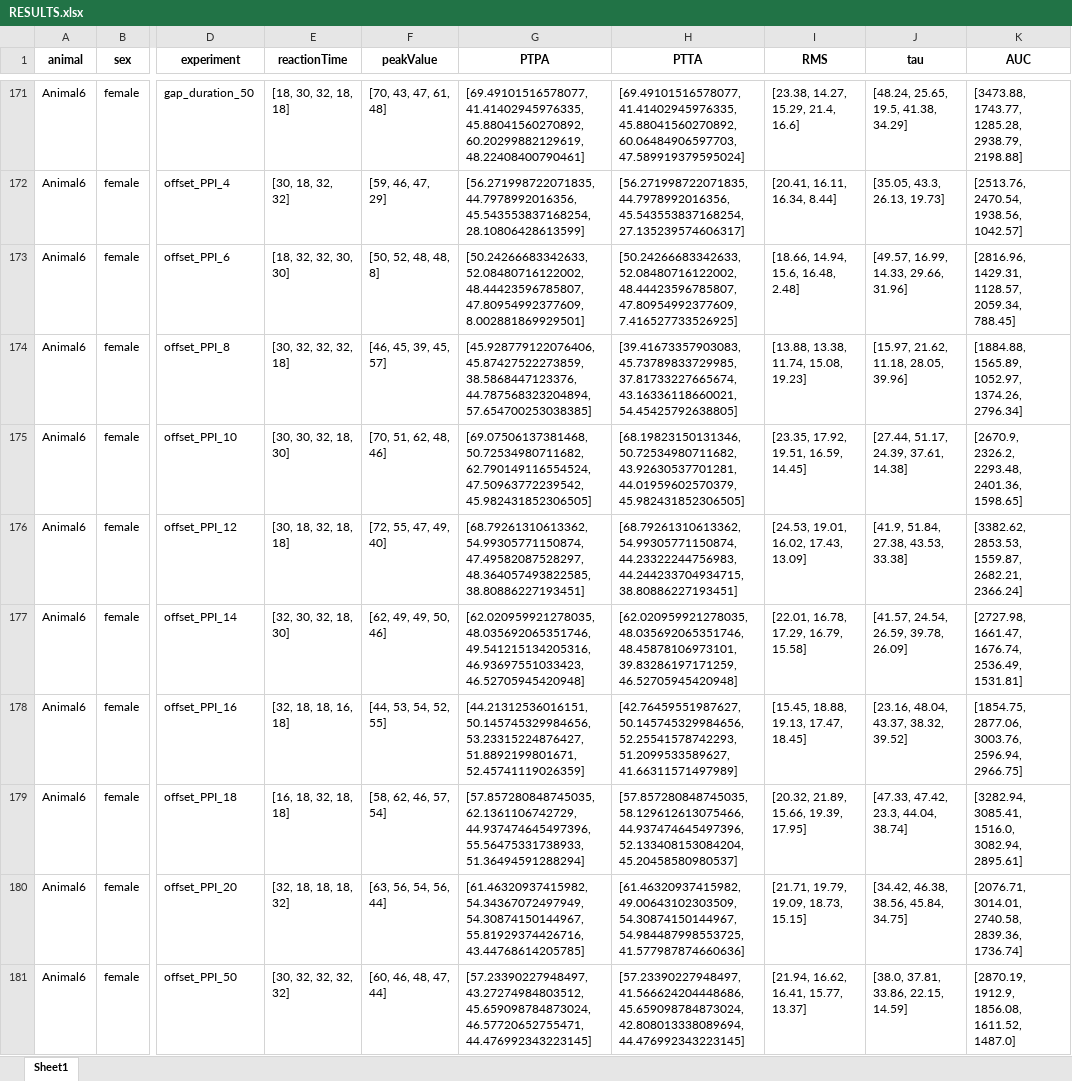
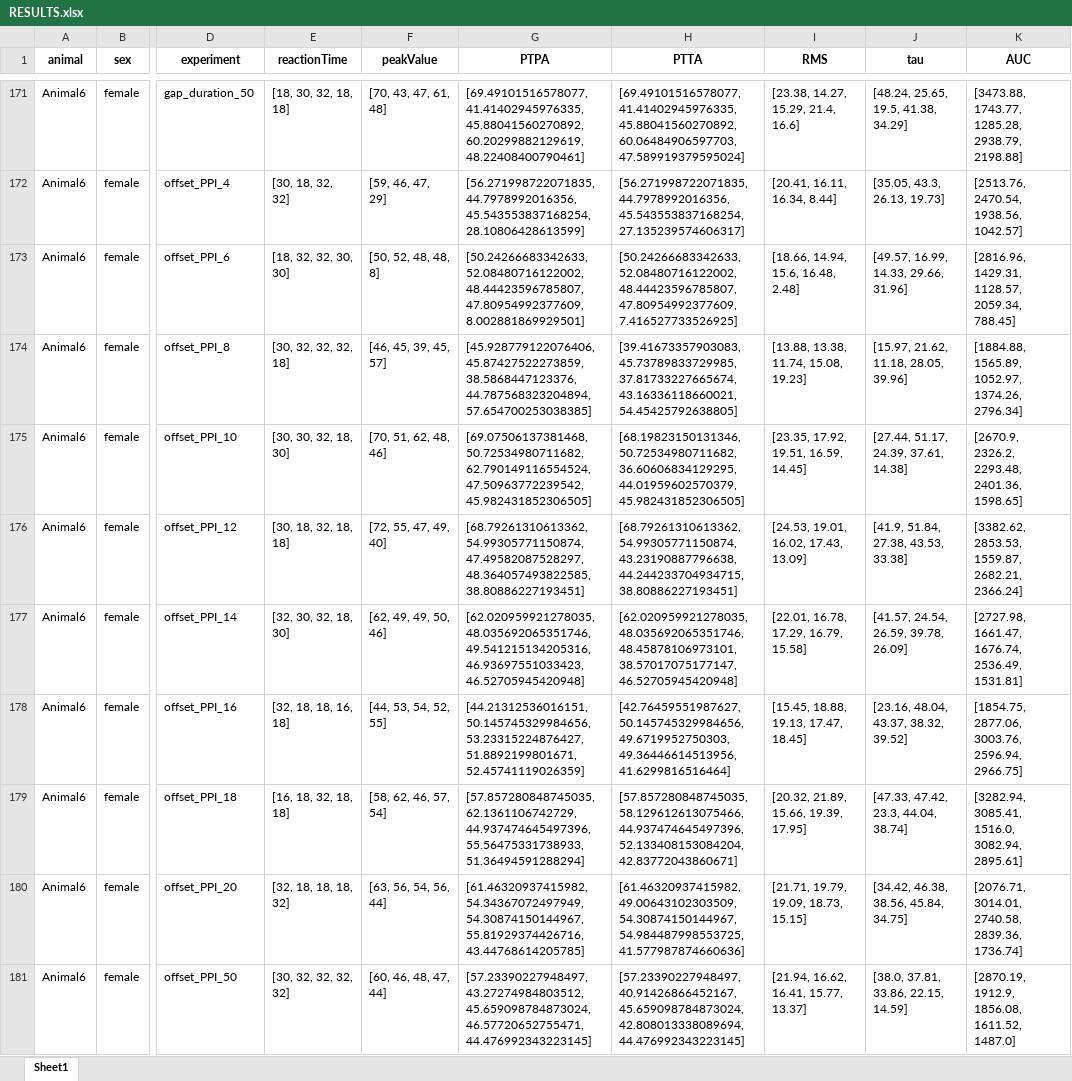
Before and after one commit to Lara-Kolb/Startle-Response-Analysis, an Excel workbook: [1] Peakfinder Results/RESULTS.xlsx, sheet Sheet1, drawn as a sheet; only a part is shown, gaps mark what is left out; values as stored, in another font and other column widths than the file's, no borders; the diff covers the shown part only; the diff names each change by its address in the sheet, - before the commit and + after, or states it on an @@ line.

```diff
--- a/[1] Peakfinder Results/RESULTS.xlsx (sheet Sheet1)
+++ b/[1] Peakfinder Results/RESULTS.xlsx (sheet Sheet1)
-H175 (PTTA): [68.19823150131346, 50.72534980711682, 43.92630537701281, 44.01959602570379, 45.982431852306505]
+H175 (PTTA): [68.19823150131346, 50.72534980711682, 36.60606834129295, 44.01959602570379, 45.982431852306505]
-H176 (PTTA): [68.79261310613362, 54.99305771150874, 44.23322244756983, 44.244233704934715, 38.80886227193451]
+H176 (PTTA): [68.79261310613362, 54.99305771150874, 43.23190887796638, 44.244233704934715, 38.80886227193451]
-H177 (PTTA): …48.035692065351746, 48.45878106973101, 39.83286197171259, 46.52705945420948]
+H177 (PTTA): …48.035692065351746, 48.45878106973101, 38.57017075177147, 46.52705945420948]
-H178 (PTTA): [42.76459551987627, 50.145745329984656, 52.25541578742293, 51.2099533589627, 41.66311571497989]
+H178 (PTTA): [42.76459551987627, 50.145745329984656, 49.6719952750303, 49.36446614513956, 41.6299816516464]
-H179 (PTTA): …44.937474645497396, 52.133408153084204, 45.20458580980537]
+H179 (PTTA): …44.937474645497396, 52.133408153084204, 42.83772043860671]
-H181 (PTTA): [57.23390227948497, 41.566624204448686, 45.659098784873024, 42.808013338089694,…
+H181 (PTTA): [57.23390227948497, 40.91426866452167, 45.659098784873024, 42.808013338089694,…
```
Also changed, not shown: 144 edited cells elsewhere in this sheet, [1] Peakfinder Results/OVERVIEW.xlsx, [1] Peakfinder Results/RESULTS_MT10.xlsx, 31 other files.
